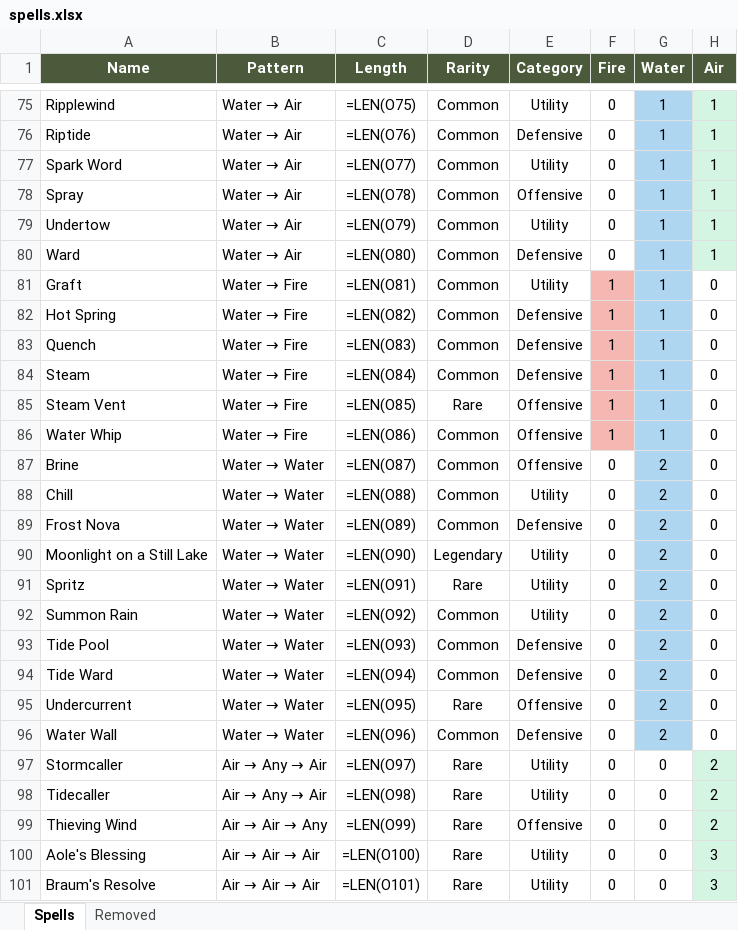
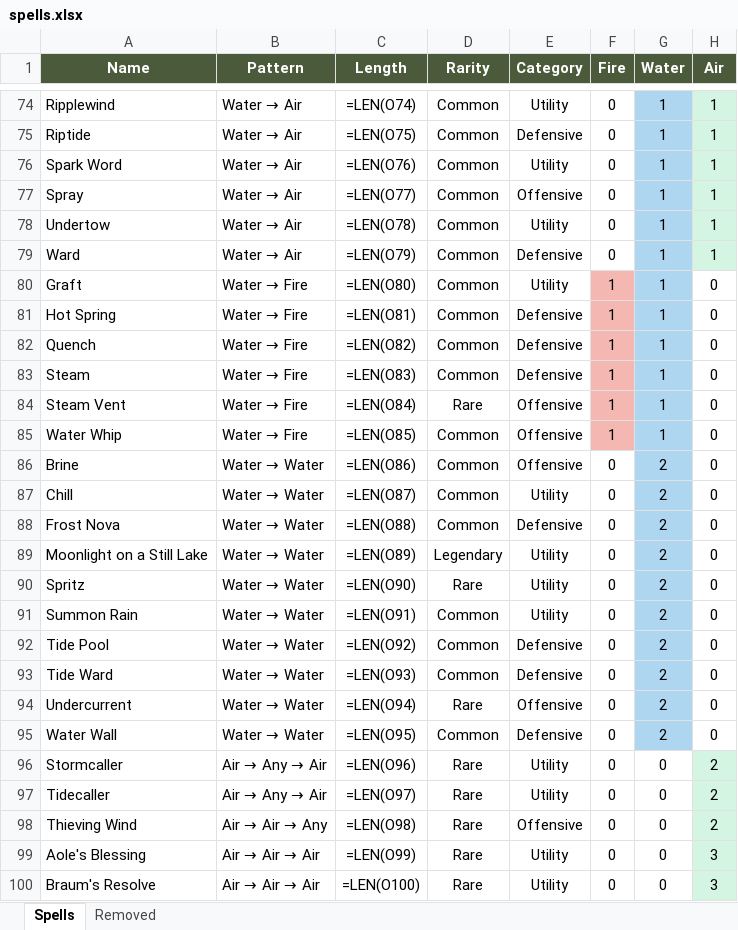
Before and after one commit to Vu-QuangMinh/The-last-tree, an Excel workbook: docs/spells.xlsx, sheet Spells, drawn as a sheet; only a part is shown, gaps mark what is left out; values as stored, in another font and other column widths than the file's, no borders; formulas without a stored value are shown as written; addresses are those after the commit; the diff covers the shown part only; the diff names each change by its address in the sheet, - before the commit and + after, or states it on an @@ line.

```diff
--- a/docs/spells.xlsx (sheet Spells)
+++ b/docs/spells.xlsx (sheet Spells)
-C74 (Length): =LEN(O75)
+C74 (Length): =LEN(O74)
-C75 (Length): =LEN(O76)
+C75 (Length): =LEN(O75)
-C76 (Length): =LEN(O77)
+C76 (Length): =LEN(O76)
-C77 (Length): =LEN(O78)
+C77 (Length): =LEN(O77)
-C78 (Length): =LEN(O79)
+C78 (Length): =LEN(O78)
-C79 (Length): =LEN(O80)
+C79 (Length): =LEN(O79)
-C80 (Length): =LEN(O81)
+C80 (Length): =LEN(O80)
-C81 (Length): =LEN(O82)
+C81 (Length): =LEN(O81)
-C82 (Length): =LEN(O83)
+C82 (Length): =LEN(O82)
-C83 (Length): =LEN(O84)
+C83 (Length): =LEN(O83)
-C84 (Length): =LEN(O85)
+C84 (Length): =LEN(O84)
-C85 (Length): =LEN(O86)
+C85 (Length): =LEN(O85)
-C86 (Length): =LEN(O87)
+C86 (Length): =LEN(O86)
-C87 (Length): =LEN(O88)
+C87 (Length): =LEN(O87)
-C88 (Length): =LEN(O89)
+C88 (Length): =LEN(O88)
-C89 (Length): =LEN(O90)
+C89 (Length): =LEN(O89)
-C90 (Length): =LEN(O91)
+C90 (Length): =LEN(O90)
-C91 (Length): =LEN(O92)
+C91 (Length): =LEN(O91)
-C92 (Length): =LEN(O93)
+C92 (Length): =LEN(O92)
-C93 (Length): =LEN(O94)
+C93 (Length): =LEN(O93)
-C94 (Length): =LEN(O95)
+C94 (Length): =LEN(O94)
-C95 (Length): =LEN(O96)
+C95 (Length): =LEN(O95)
-C96 (Length): =LEN(O97)
+C96 (Length): =LEN(O96)
-C97 (Length): =LEN(O98)
+C97 (Length): =LEN(O97)
-C98 (Length): =LEN(O99)
+C98 (Length): =LEN(O98)
-C99 (Length): =LEN(O100)
+C99 (Length): =LEN(O99)
-C100 (Length): =LEN(O101)
+C100 (Length): =LEN(O100)
```
Also changed, not shown: 1 added row, 1 removed row, 55 edited cells and cell formats elsewhere in this sheet, sheet Removed, 6 other files.
